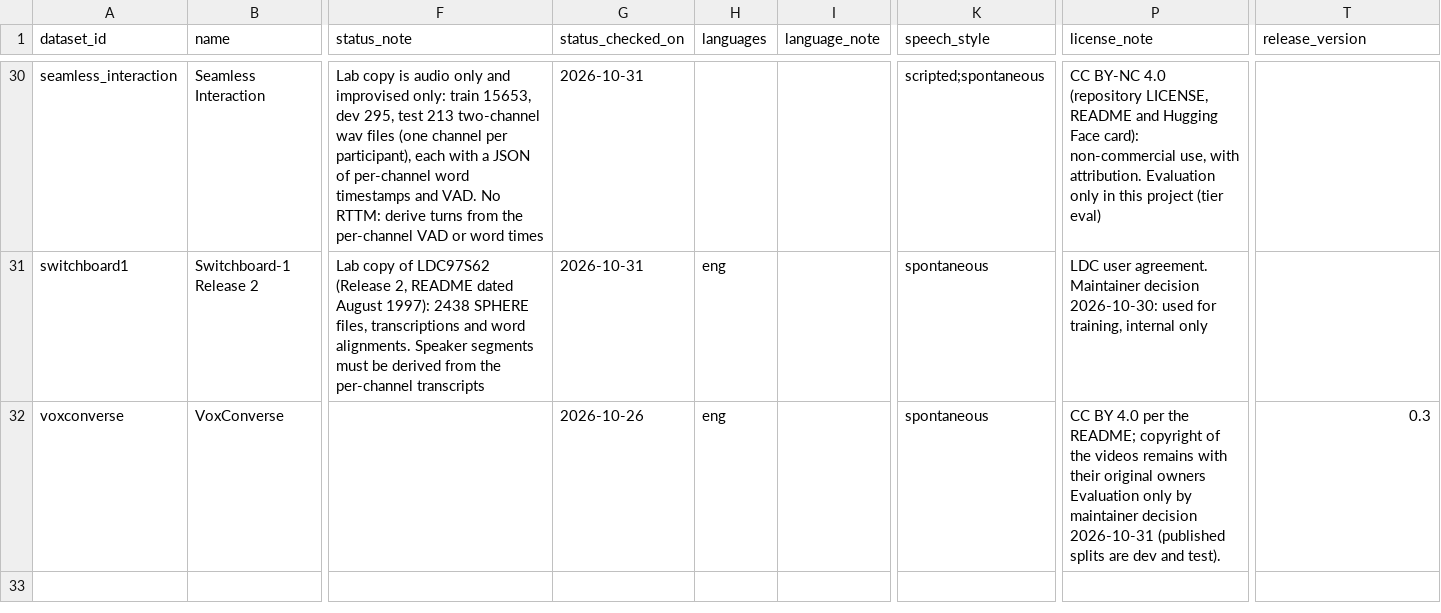
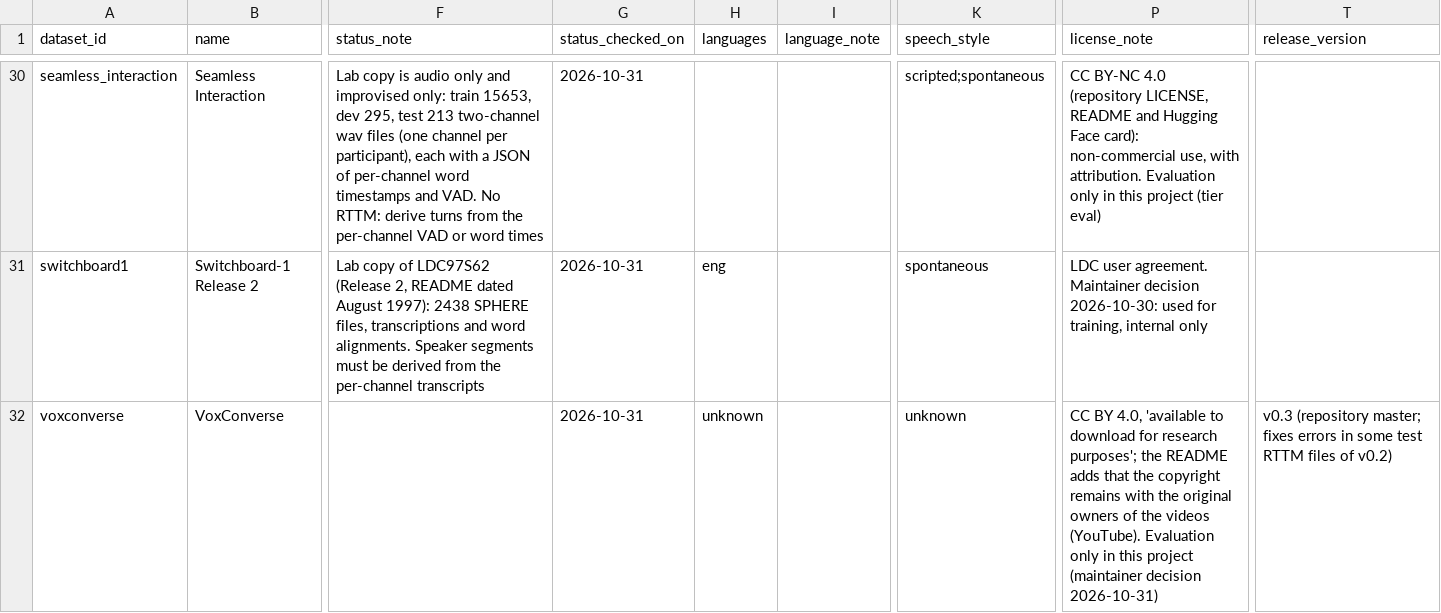
Before and after one commit to KimHaeri/sd_dataset_db, a CSV file: data/datasets.csv, drawn as a sheet; only a part is shown, gaps mark what is left out; the diff names each change by its address in the sheet, - before the commit and + after, or states it on an @@ line.

```diff
--- a/data/datasets.csv
+++ b/data/datasets.csv
-G32 (status_checked_on): 2026-10-26
+G32 (status_checked_on): 2026-10-31
-H32 (languages): eng
+H32 (languages): unknown
-K32 (speech_style): spontaneous
+K32 (speech_style): unknown
-P32 (license_note): CC BY 4.0 per the README; copyright of the videos remains with their original owners Evaluation only by maintainer decision 2026-10-31 (published splits are dev and test).
+P32 (license_note): CC BY 4.0, 'available to download for research purposes'; the README adds that the copyright remains with the original owners of the videos (YouTube). Evaluation only in this project (maintainer decision 2026-10-31)
-T32 (release_version): 0.3
+T32 (release_version): v0.3 (repository master; fixes errors in some test RTTM files of v0.2)
```
Also changed, not shown: data/evidence.csv, views/datasets_wide.csv, 1 other file.
